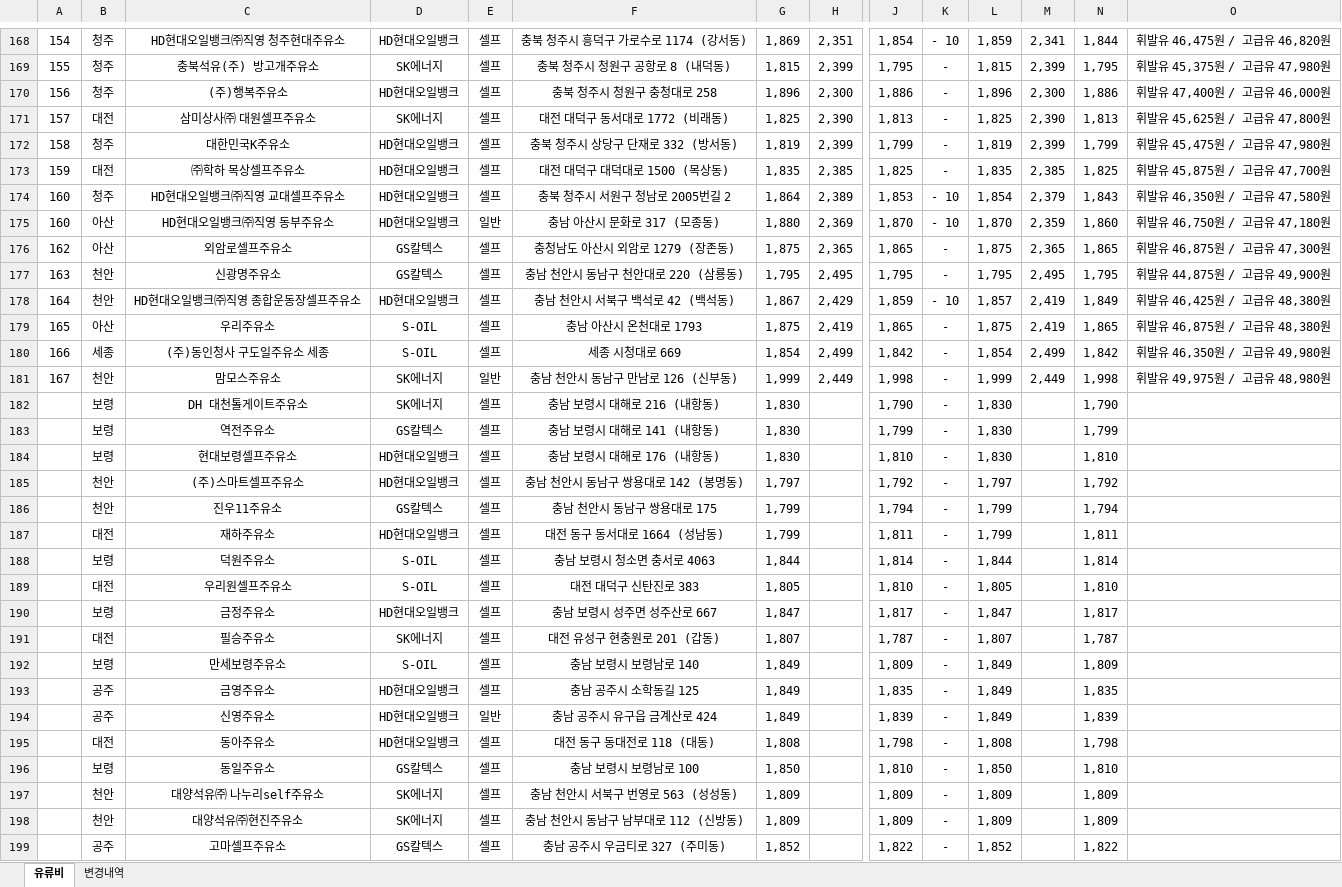
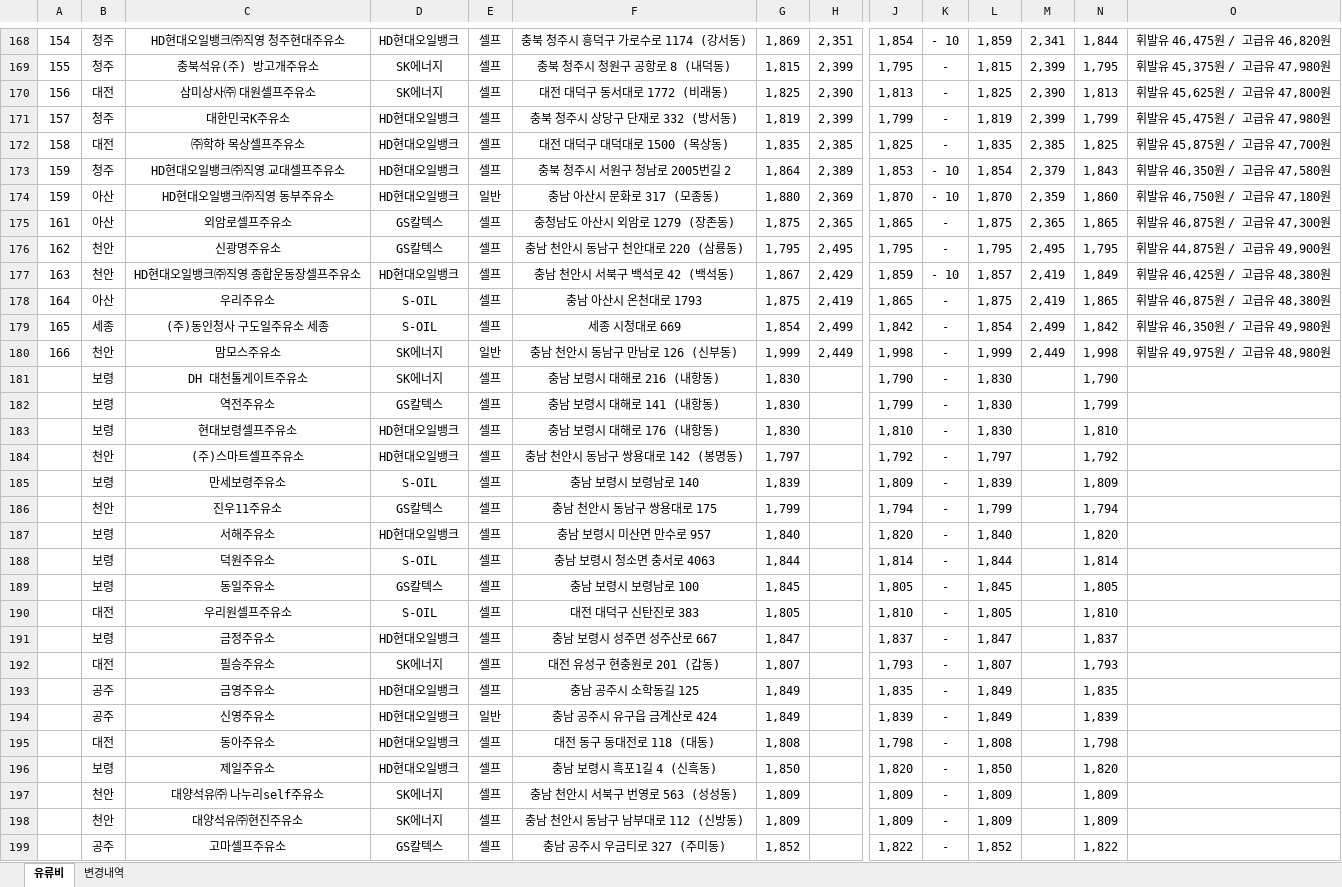
Before and after one commit to krwizxp/fcupdater, an Excel workbook: fuel_cost_chungcheong.xlsx, sheet 유류비, drawn as a sheet; only a part is shown, gaps mark what is left out; values as stored, in another font and other column widths than the file's, no borders; removed rows and columns are numbered as before the commit, all else as after; rows hold the shown columns only; the diff covers the shown part only; the diff names each change by its address in the sheet, - before the commit and + after, or states it on an @@ line.

```diff
--- a/fuel_cost_chungcheong.xlsx (sheet 유류비)
+++ b/fuel_cost_chungcheong.xlsx (sheet 유류비)
-row 170: 156 | 청주 | (주)행복주유소 | HD현대오일뱅크 | 셀프 | 충북 청주시 청원구 충청대로 258 | 1,896 | 2,300 | 1,886 | - | 1,896 | 2,300 | 1,886 | 휘발유 47,400원 / 고급유 46,000원
-A170: 157
+A170: 156
-A171: 158
+A171: 157
-A172: 159
+A172: 158
-A173:A174: 160
+A173:A174: 159
-A175: 162
+A175: 161
-A176: 163
+A176: 162
-A177: 164
+A177: 163
-A178: 165
+A178: 164
-A179: 166
+A179: 165
-A180: 167
+A180: 166
+row 185:  | 보령 | 만세보령주유소 | S-OIL | 셀프 | 충남 보령시 보령남로 140 | 1,839 |  | 1,809 | - | 1,839 |  | 1,809
-row 187:  | 대전 | 재하주유소 | HD현대오일뱅크 | 셀프 | 대전 동구 동서대로 1664 (성남동) | 1,799 |  | 1,811 | - | 1,799 |  | 1,811
+row 187:  | 보령 | 서해주유소 | HD현대오일뱅크 | 셀프 | 충남 보령시 미산면 만수로 957 | 1,840 |  | 1,820 | - | 1,840 |  | 1,820
+row 189:  | 보령 | 동일주유소 | GS칼텍스 | 셀프 | 충남 보령시 보령남로 100 | 1,845 |  | 1,805 | - | 1,845 |  | 1,805
-J191: 1,817
+J191: 1,837
-N191: 1,817
+N191: 1,837
-J192: 1,787
+J192: 1,793
-N192: 1,787
+N192: 1,793
-row 192:  | 보령 | 만세보령주유소 | S-OIL | 셀프 | 충남 보령시 보령남로 140 | 1,849 |  | 1,809 | - | 1,849 |  | 1,809
-C196: 동일주유소
+C196: 제일주유소
-D196: GS칼텍스
+D196: HD현대오일뱅크
-F196: 충남 보령시 보령남로 100
+F196: 충남 보령시 흑포1길 4 (신흑동)
-J196: 1,810
+J196: 1,820
-N196: 1,810
+N196: 1,820
```
Also changed, not shown: 37 added rows, 39 removed rows and 83 edited cells elsewhere in this sheet, sheet 변경내역, formulas that keep their value, 9 other files.
